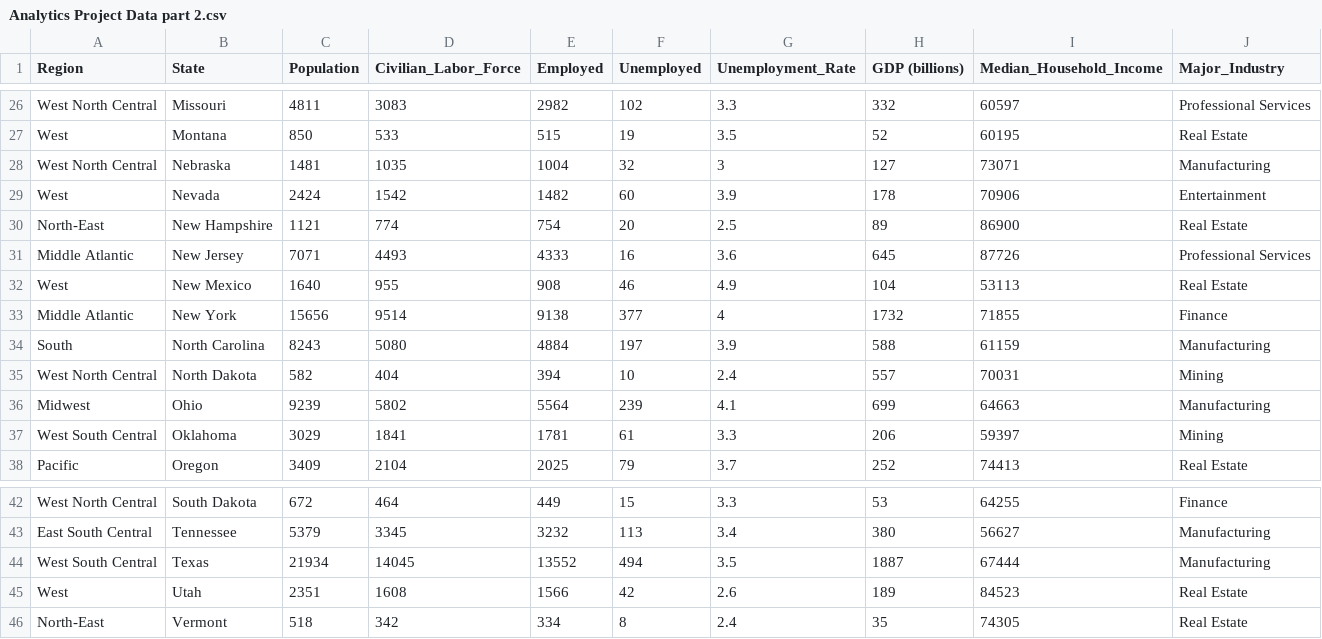
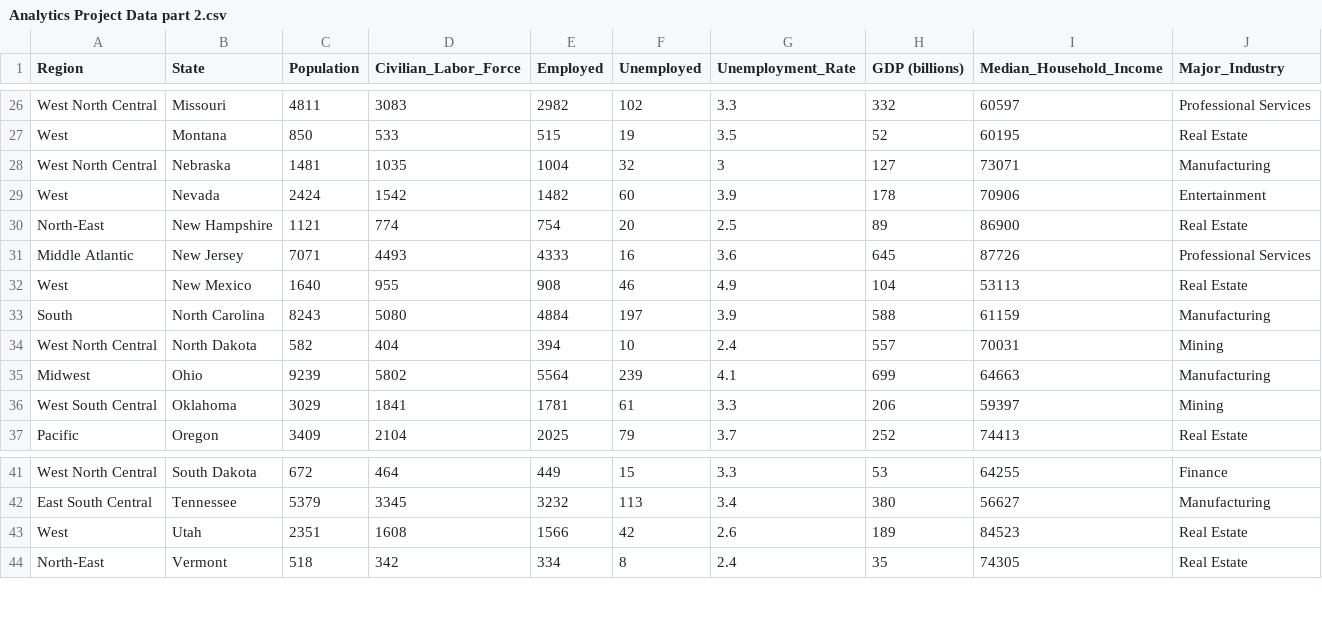
Before and after one commit to BenAGelman/Analytics-Project, a CSV file: Analytics Project Data part 2.csv, drawn as a sheet; only a part is shown, gaps mark what is left out; the diff names each change by its address in the sheet, - before the commit and + after, or states it on an @@ line.

Commit message:
Update Analytics Project Data part 2.csv

```diff
--- a/Analytics Project Data part 2.csv
+++ b/Analytics Project Data part 2.csv
-row 33: Middle Atlantic | New York | 15656 | 9514 | 9138 | 377 | 4 | 1732 | 71855 | Finance
-row 44: West South Central | Texas | 21934 | 14045 | 13552 | 494 | 3.5 | 1887 | 67444 | Manufacturing
```
